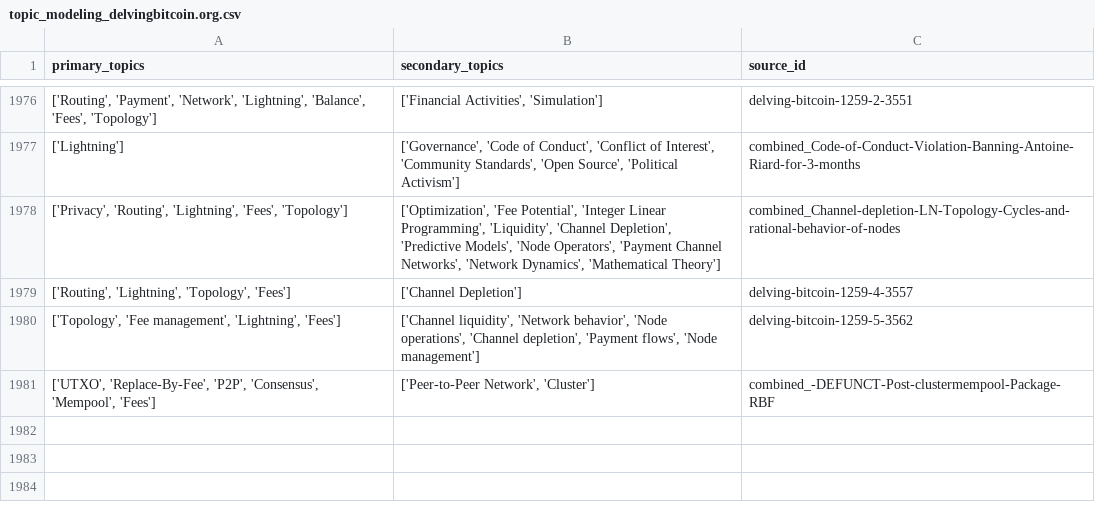
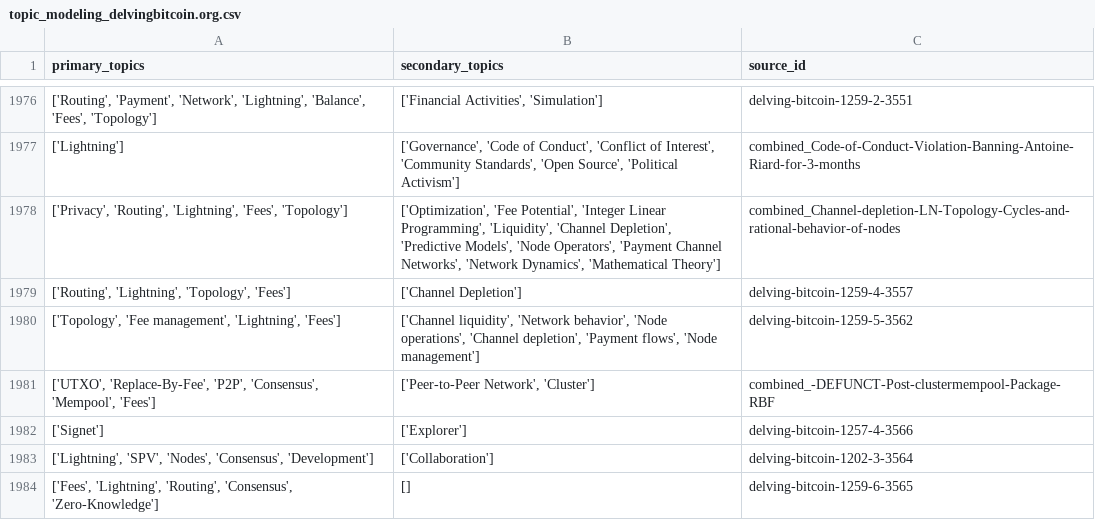
Before and after one commit to bitcoinsearch/llm-fine-tuning, a CSV file: gpt_output/topic_modeling_delvingbitcoin.org.csv, drawn as a sheet; only a part is shown, gaps mark what is left out; the diff names each change by its address in the sheet, - before the commit and + after, or states it on an @@ line.

Commit message:
Updated csv files with topics from latest ES docs

```diff
--- a/gpt_output/topic_modeling_delvingbitcoin.org.csv
+++ b/gpt_output/topic_modeling_delvingbitcoin.org.csv
+row 1982: ['Signet'] | ['Explorer'] | delving-bitcoin-1257-4-3566
+row 1983: ['Lightning', 'SPV', 'Nodes', 'Consensus', 'Development'] | ['Collaboration'] | delving-bitcoin-1202-3-3564
+row 1984: ['Fees', 'Lightning', 'Routing', 'Consensus', 'Zero-Knowledge'] | [] | delving-bitcoin-1259-6-3565
```
